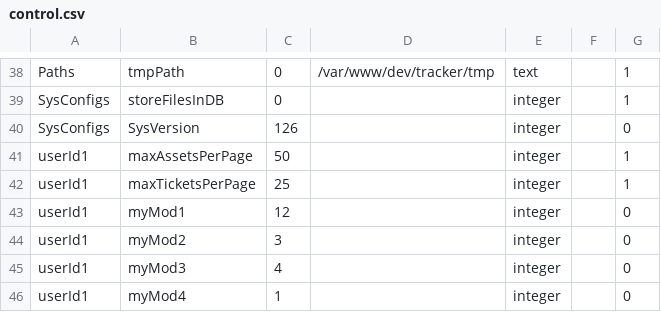
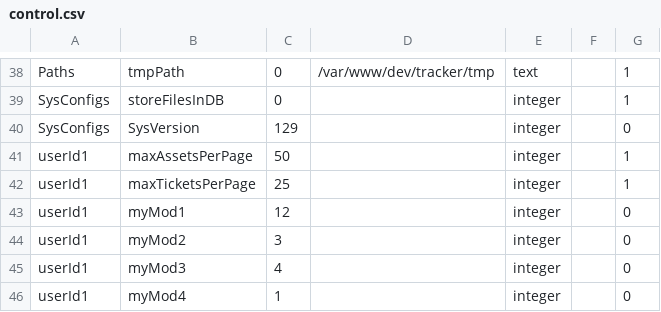
Before and after one commit to raystonge/tracker, a CSV file: sysUpdates/tables/control.csv, drawn as a sheet; only a part is shown, gaps mark what is left out.

```diff
--- a/sysUpdates/tables/control.csv
+++ b/sysUpdates/tables/control.csv
@@ -39,3 +39,3 @@
 "SysConfigs","storeFilesInDB","0","","integer","","1"
-"SysConfigs","SysVersion","126","","integer","","0"
+"SysConfigs","SysVersion","129","","integer","","0"
 "userId1","maxAssetsPerPage","50","","integer","","1"
```
Also changed, not shown: sysUpdates/tables/assetType.csv, sysUpdates/tables/permission.csv, 54 other files.
